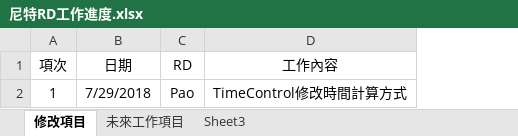
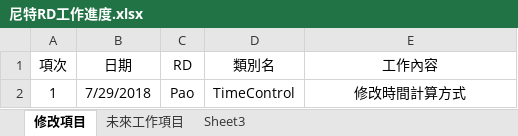
Before and after one commit to MadNeet/FirstProject, an Excel workbook: 尼特RD工作進度.xlsx, sheet 修改項目, drawn as a sheet; values as stored, in another font and other column widths than the file's, no borders; addresses are those after the commit; the diff names each change by its address in the sheet, - before the commit and + after, or states it on an @@ line.

```diff
--- a/尼特RD工作進度.xlsx (sheet 修改項目)
+++ b/尼特RD工作進度.xlsx (sheet 修改項目)
+column D (類別名), row 2: TimeControl
-E2 (工作內容): TimeControl修改時間計算方式
+E2 (工作內容): 修改時間計算方式
```
Also changed, not shown: sheet 未來工作項目, 1 other file.
